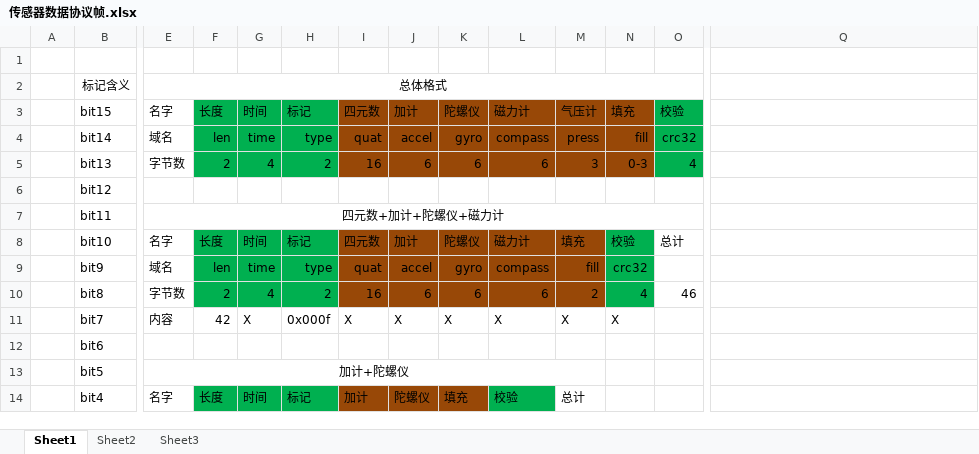
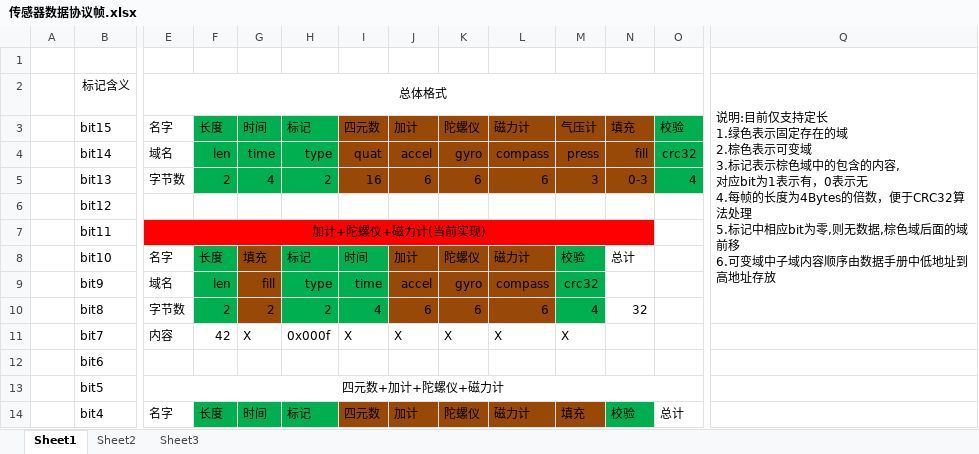
Before and after one commit to wwkkww1983/flyer, an Excel workbook: doc/传感器数据协议帧.xlsx, sheet Sheet1, drawn as a sheet; only a part is shown, gaps mark what is left out; values as stored, in another font and other column widths than the file's, no borders; removed rows and columns are numbered as before the commit, all else as after; rows hold the shown columns only; ↵ is a line break in a cell; the diff covers the shown part only; the diff names each change by its address in the sheet, - before the commit and + after, or states it on an @@ line.

```diff
--- a/doc/传感器数据协议帧.xlsx (sheet Sheet1)
+++ b/doc/传感器数据协议帧.xlsx (sheet Sheet1)
-Q2: (empty)
+Q2: 说明:目前仅支持定长 ↵ 1.绿色表示固定存在的域 ↵ 2.棕色表示可变域 ↵ 3.标记表示棕色域中的包含的内容, ↵ 对应bit为1表示有，0表示无 ↵ 4.每帧的长度为4Bytes的倍数，便于CRC32算法处理 ↵ 5.标记中相应bit为零,则无数据,棕色域后面的域前移 ↵ 6.可变域中子域内容顺序由数据手册中低地址到高地址存放
+Q2:Q10 merged
-E7: 四元数+加计+陀螺仪+磁力计
+E7: 加计+陀螺仪+磁力计(当前实现)
-E7:N7 fill: none
+E7:N7 fill: #FF0000
-E7:O7 merged
+E7:N7 merged
-G8: 时间
+G8: 填充
-G8:G10 fill: #00B050
+G8:G10 fill: #984807
-I8: 四元数
+I8: 时间
-I8:I10 fill: #984807
+I8:I10 fill: #00B050
-M8: 填充
+M8: 校验
-M8:M10 fill: #984807
+M8:M10 fill: #00B050
-N8: 校验
+N8: 总计
-N8:N10 fill: #00B050
+N8:N10 fill: none
-O8: 总计
+O8: (empty)
-G9: time
+G9: fill
-I9: quat
+I9: time
-M9: fill
+M9: crc32
-N9: crc32
+N9: (empty)
-G10: 4
+G10: 2
-I10: 16
+I10: 4
-M10: 2
+M10: 4
-N10: 4
+N10: 32
-O10: 46
+O10: (empty)
-N11: X
+N11: (empty)
-E13: 加计+陀螺仪
+E13: 四元数+加计+陀螺仪+磁力计
-E13:M13 merged
+E13:O13 merged
-row 14:  | bit4 | 名字 | 长度 | 时间 | 标记 | 加计 | 陀螺仪 | 填充 | 校验 | 总计
+row 14:  | bit4 | 名字 | 长度 | 时间 | 标记 | 四元数 | 加计 | 陀螺仪 | 磁力计 | 填充 | 校验 | 总计
```
Also changed, not shown: 6 added rows, 15 edited cells, cell formats and merged cells elsewhere in this sheet, 9 other files.
